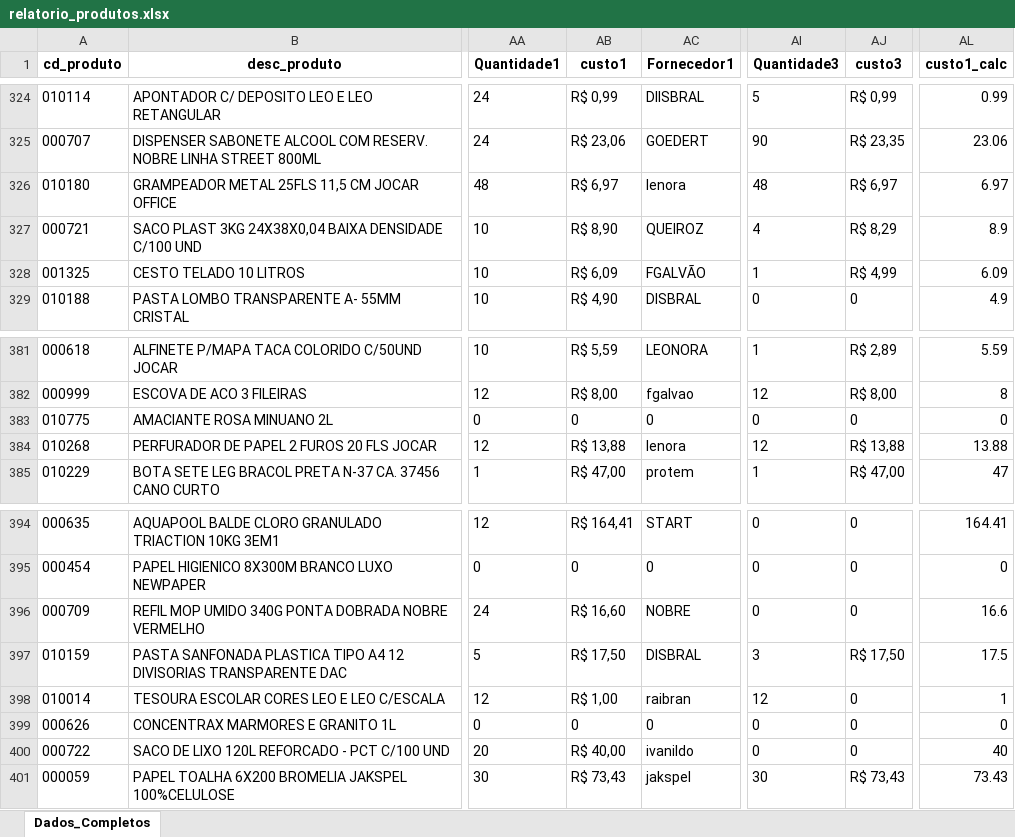
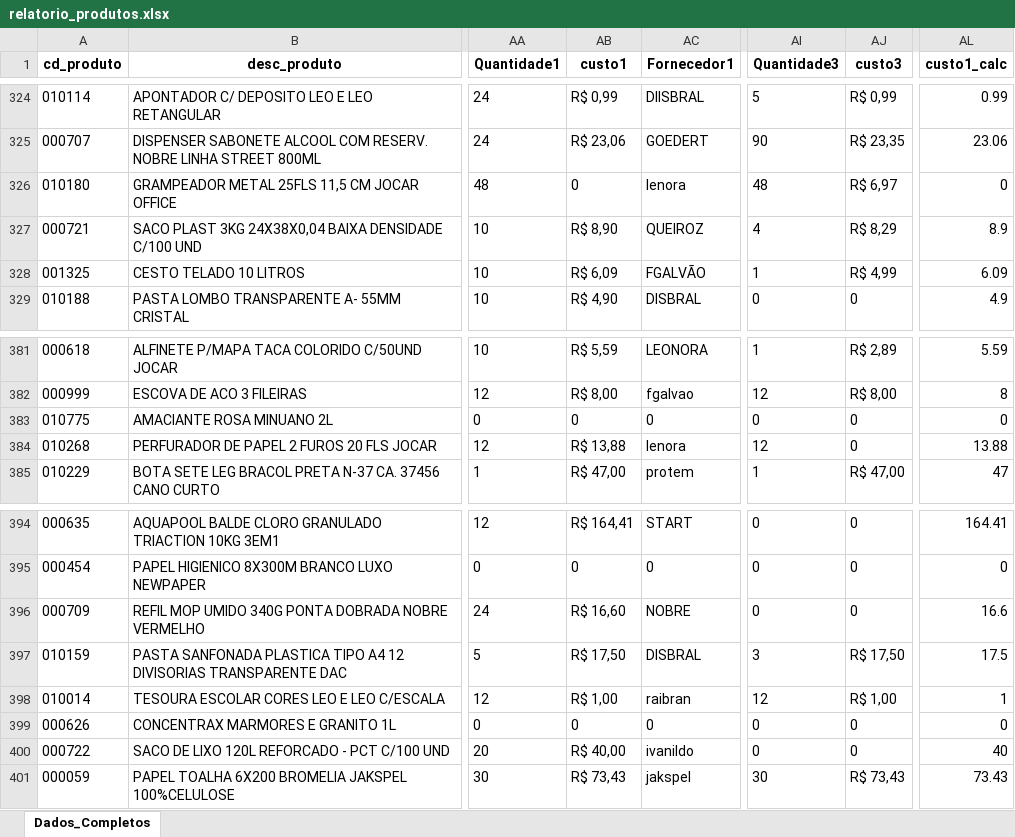
Before and after one commit to maloka-ai/poc-dashboard, an Excel workbook: dados/ADD/Dados_ADD_PF/relatorio_produtos.xlsx, sheet Dados_Completos, drawn as a sheet; only a part is shown, gaps mark what is left out; values as stored, in another font and other column widths than the file's, no borders; the diff names each change by its address in the sheet, - before the commit and + after, or states it on an @@ line.

```diff
--- a/dados/ADD/Dados_ADD_PF/relatorio_produtos.xlsx (sheet Dados_Completos)
+++ b/dados/ADD/Dados_ADD_PF/relatorio_produtos.xlsx (sheet Dados_Completos)
-AB326 (custo1): R$ 6,97
+AB326 (custo1): 0
-AL326 (custo1_calc): 6.97
+AL326 (custo1_calc): 0
-AJ384 (custo3): R$ 13,88
+AJ384 (custo3): 0
-AJ398 (custo3): 0
+AJ398 (custo3): R$ 1,00
```
Also changed, not shown: dados/ADD/Dados_ADD_PF/vendas_atipicas_atual.xlsx.
